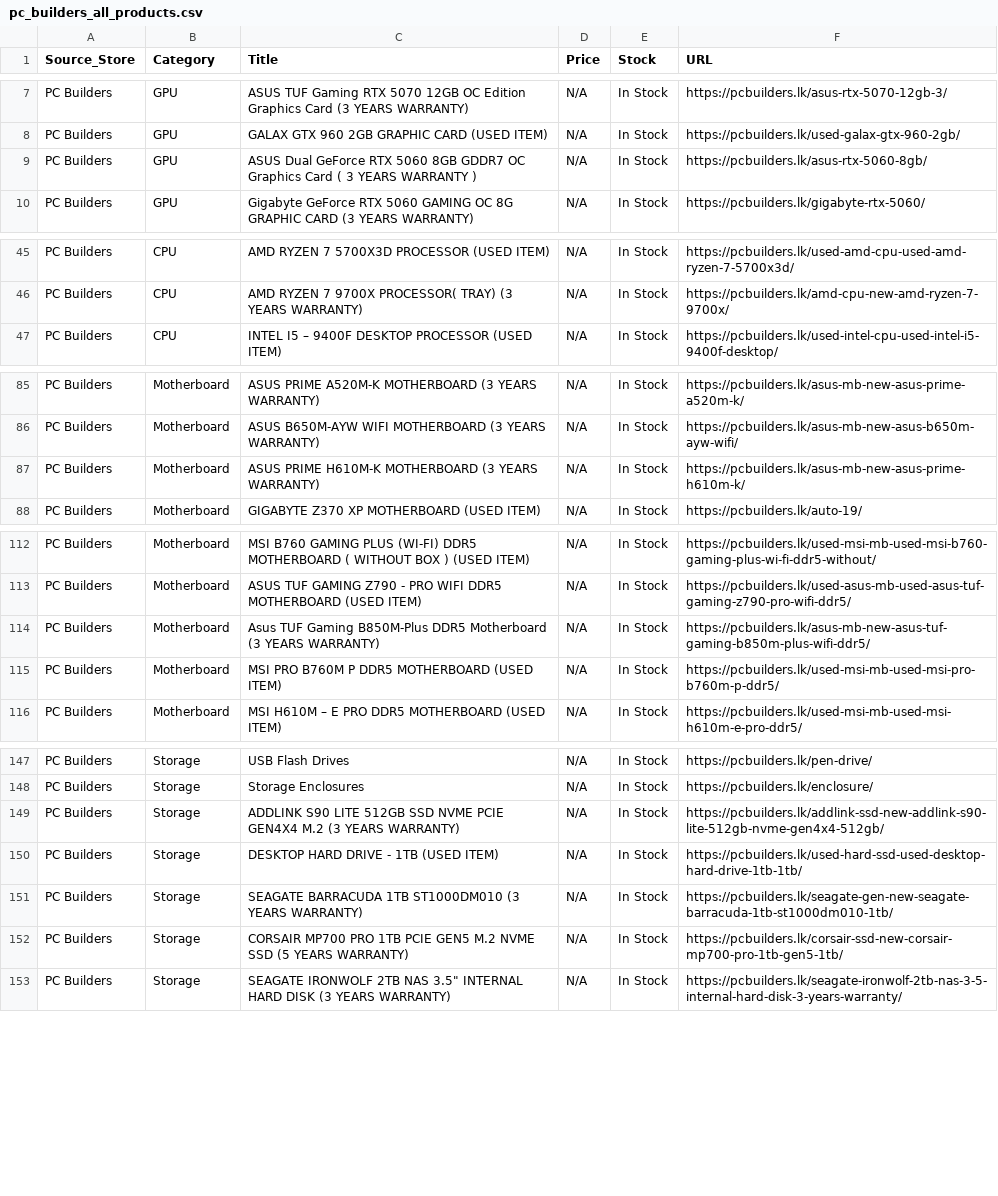
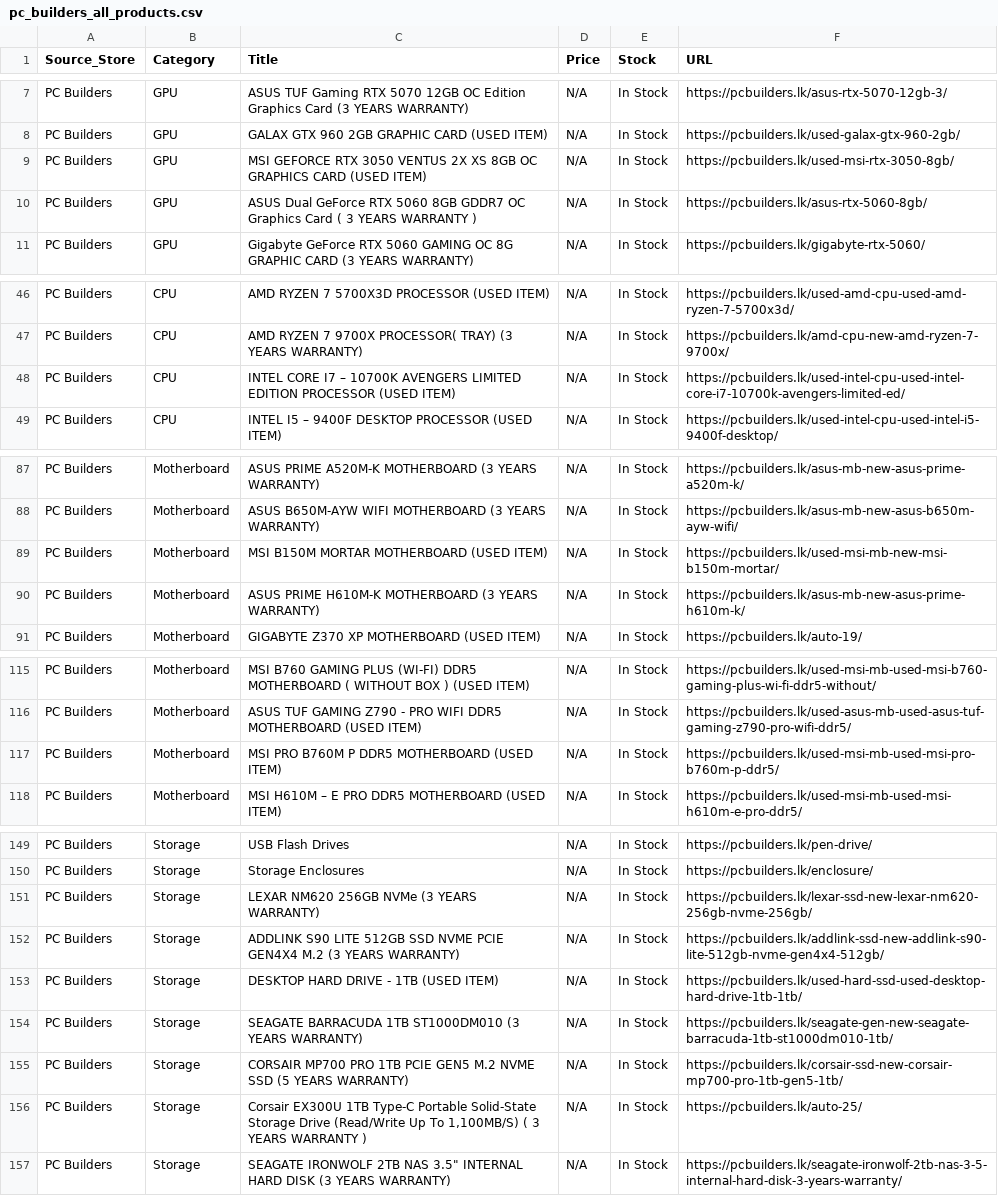
Before and after one commit to ChalanaDilshan/rig-recon, a CSV file: data/raw/pc_builders_all_products.csv, drawn as a sheet; only a part is shown, gaps mark what is left out; removed rows and columns are numbered as before the commit, all else as after; the diff covers the shown part only; the diff names each change by its address in the sheet, - before the commit and + after, or states it on an @@ line.

```diff
--- a/data/raw/pc_builders_all_products.csv
+++ b/data/raw/pc_builders_all_products.csv
+row 9: PC Builders | GPU | MSI GEFORCE RTX 3050 VENTUS 2X XS 8GB OC GRAPHICS CARD (USED ITEM) | N/A | In Stock | https://pcbuilders.lk/used-msi-rtx-3050-8gb/
+row 48: PC Builders | CPU | INTEL CORE I7 – 10700K AVENGERS LIMITED EDITION PROCESSOR (USED ITEM) | N/A | In Stock | https://pcbuilders.lk/used-intel-cpu-used-intel-core-i7-10700k-avengers-limited-ed/
+row 89: PC Builders | Motherboard | MSI B150M MORTAR MOTHERBOARD (USED ITEM) | N/A | In Stock | https://pcbuilders.lk/used-msi-mb-new-msi-b150m-mortar/
-row 114: PC Builders | Motherboard | Asus TUF Gaming B850M-Plus DDR5 Motherboard (3 YEARS WARRANTY) | N/A | In Stock | https://pcbuilders.lk/asus-mb-new-asus-tuf-gaming-b850m-plus-wifi-ddr5/
+row 151: PC Builders | Storage | LEXAR NM620 256GB NVMe (3 YEARS WARRANTY) | N/A | In Stock | https://pcbuilders.lk/lexar-ssd-new-lexar-nm620-256gb-nvme-256gb/
+row 156: PC Builders | Storage | Corsair EX300U 1TB Type-C Portable Solid-State Storage Drive (Read/Write Up To 1,100MB/S) ( 3 YEARS WARRANTY ) | N/A | In Stock | https://pcbuilders.lk/auto-25/
```
Also changed, not shown: 1 added row and 1 edited cell elsewhere in this file, data/raw/game_street_all_products.csv, data/raw/nanotek_all_products.csv, 6 other files.
